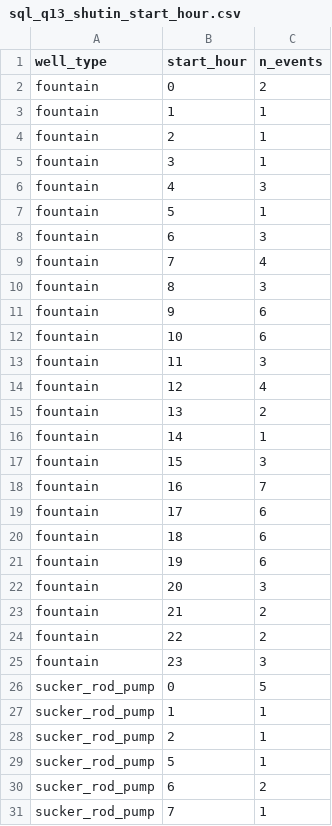
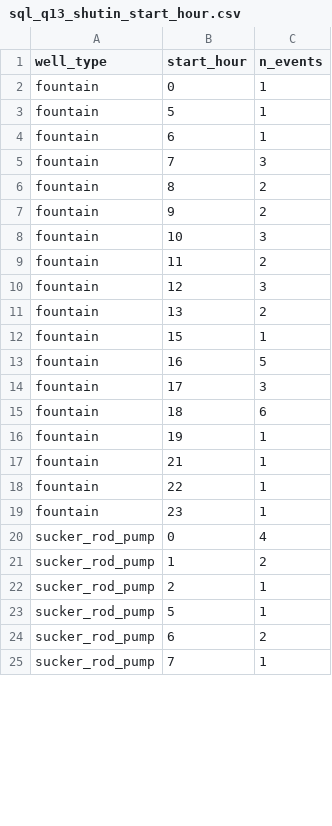
Before and after one commit to qzqbala/Shut-in-Event-Detection-in-NK-Oil-Well-Sensor-Data, a CSV file: outputs/tables/sql_q13_shutin_start_hour.csv, drawn as a sheet; only a part is shown; the diff covers the shown part only.

```diff
--- a/outputs/tables/sql_q13_shutin_start_hour.csv
+++ b/outputs/tables/sql_q13_shutin_start_hour.csv
@@ -1,28 +1,22 @@
 well_type,start_hour,n_events
-fountain,0,2
-fountain,1,1
-fountain,2,1
-fountain,3,1
-fountain,4,3
+fountain,0,1
 fountain,5,1
-fountain,6,3
-fountain,7,4
-fountain,8,3
-fountain,9,6
-fountain,10,6
-fountain,11,3
-fountain,12,4
+fountain,6,1
+fountain,7,3
+fountain,8,2
+fountain,9,2
+fountain,10,3
+fountain,11,2
+fountain,12,3
 fountain,13,2
-fountain,14,1
-fountain,15,3
-fountain,16,7
-fountain,17,6
+fountain,15,1
+fountain,16,5
+fountain,17,3
 fountain,18,6
-fountain,19,6
-fountain,20,3
-fountain,21,2
-fountain,22,2
-fountain,23,3
-sucker_rod_pump,0,5
-sucker_rod_pump,1,1
+fountain,19,1
+fountain,21,1
+fountain,22,1
+fountain,23,1
+sucker_rod_pump,0,4
+sucker_rod_pump,1,2
 sucker_rod_pump,2,1
```
Also changed, not shown: 13 edited cells elsewhere in this file, outputs/tables/eda_duration_buckets.csv, outputs/tables/eda_monthly_events.csv, 43 other files.
